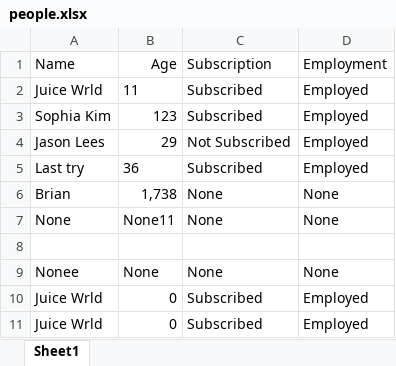
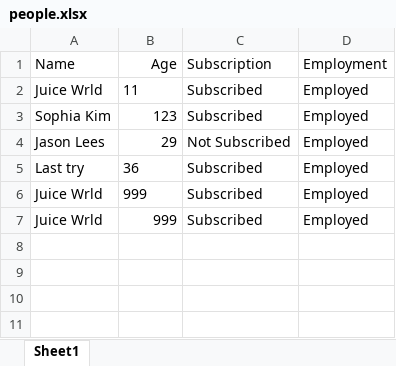
Before and after one commit to SerratoA/excel-gui, an Excel workbook: people.xlsx, sheet Sheet1, drawn as a sheet; values as stored, in another font and other column widths than the file's, no borders; removed rows and columns are numbered as before the commit, all else as after; the diff names each change by its address in the sheet, - before the commit and + after, or states it on an @@ line.

```diff
--- a/people.xlsx (sheet Sheet1)
+++ b/people.xlsx (sheet Sheet1)
-row 6: Brian | 1,738 | None | None
-row 7: None | None11 | None | None
-row 8: (empty)
-row 9: Nonee | None | None | None
-B6:B7 (Age): 0
+B6:B7 (Age): 999
```
Also changed, not shown: 2 other files.
